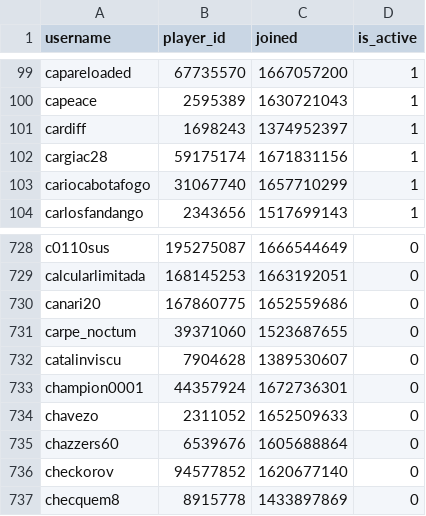
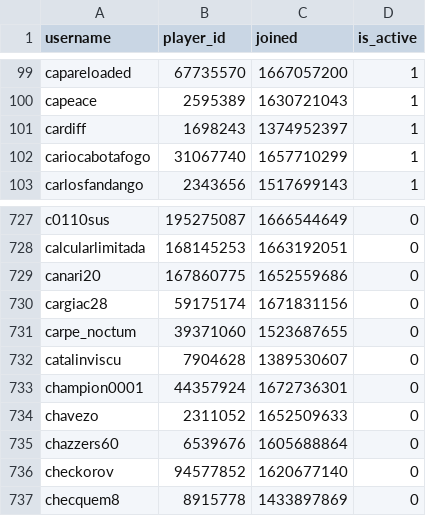
Before and after one commit to Sootopolis/chess-club-admin-system, a CSV file: csv_files/the-great-british-empire/members.csv, drawn as a sheet; only a part is shown, gaps mark what is left out.

Commit message:
updated records

```diff
--- a/csv_files/the-great-british-empire/members.csv
+++ b/csv_files/the-great-british-empire/members.csv
@@ -101,3 +101,2 @@ capeace,2595389,1630721043,1
 cardiff,1698243,1374952397,1
-cargiac28,59175174,1671831156,1
 cariocabotafogo,31067740,1657710299,1
@@ -730,2 +729,3 @@ calcularlimitada,168145253,1663192051,0
 canari20,167860775,1652559686,0
+cargiac28,59175174,1671831156,0
 carpe_noctum,39371060,1523687655,0
```
